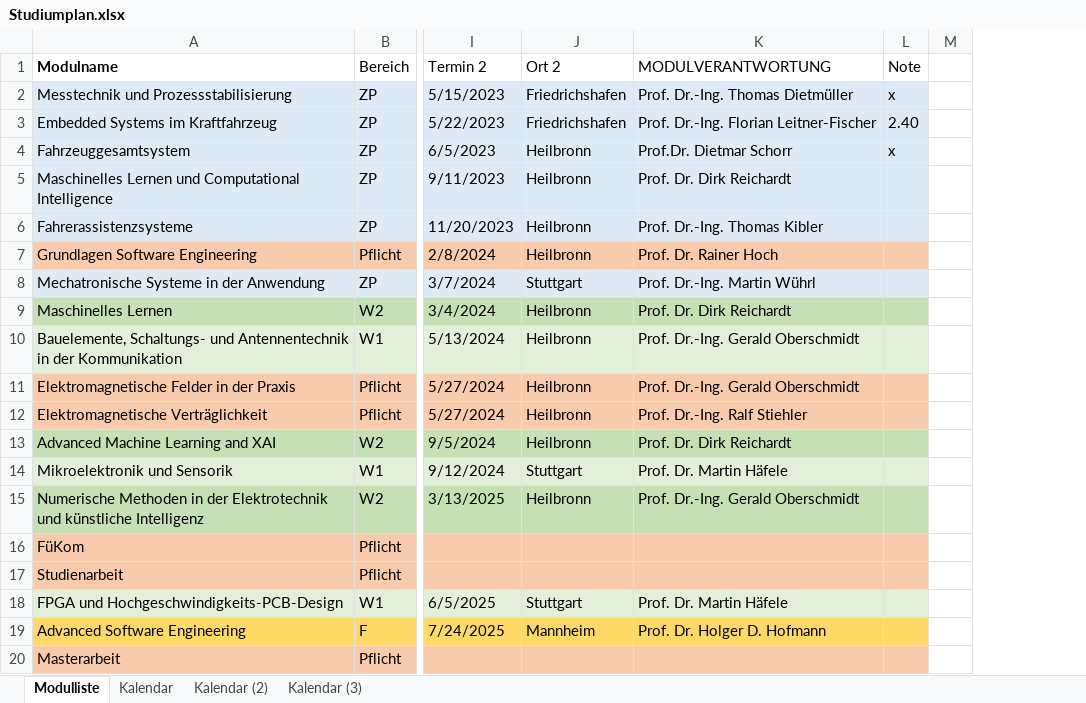
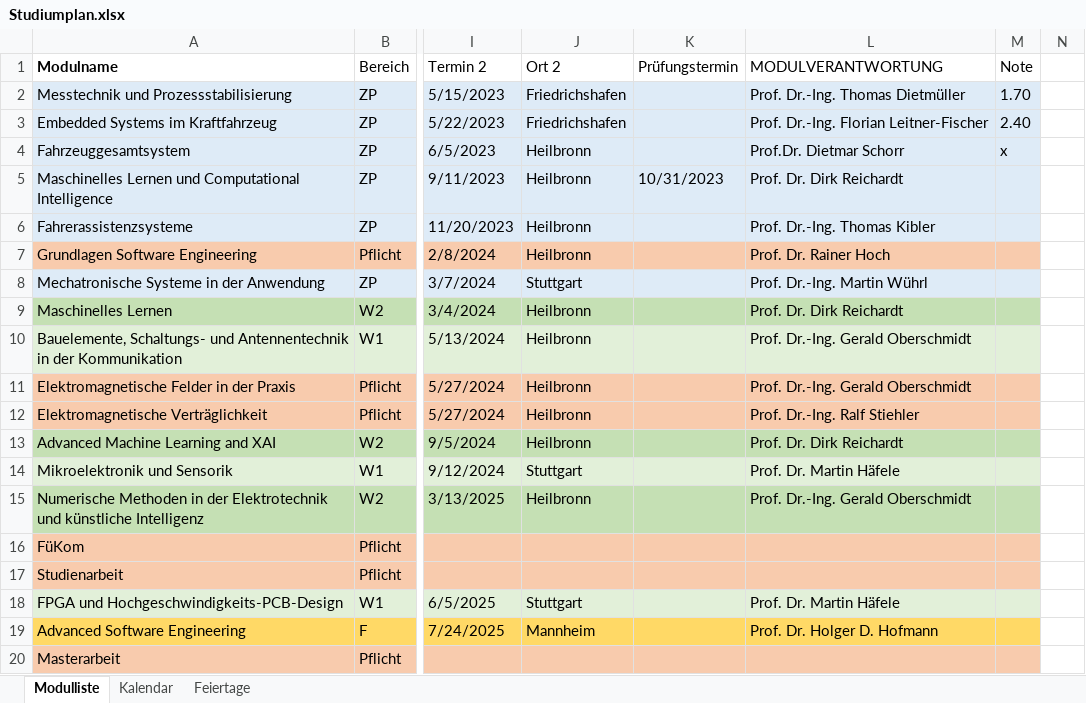
Before and after one commit to ruslanadilgereev/DHBW, an Excel workbook: Studiumplan.xlsx, sheet Modulliste, drawn as a sheet; only a part is shown, gaps mark what is left out; values as stored, in another font and other column widths than the file's, no borders; table styles not drawn; addresses are those after the commit; the diff names each change by its address in the sheet, - before the commit and + after, or states it on an @@ line.

```diff
--- a/Studiumplan.xlsx (sheet Modulliste)
+++ b/Studiumplan.xlsx (sheet Modulliste)
-sheet tab: Kalendar (2)
-sheet tab: Kalendar (3)
+sheet tab: Feiertage
+column K (Prüfungstermin), row 5: 10/31/2023
-M2 (Note): x
+M2 (Note): 1.70
```
Also changed, not shown: sheet Kalendar, formulas that keep their value.
